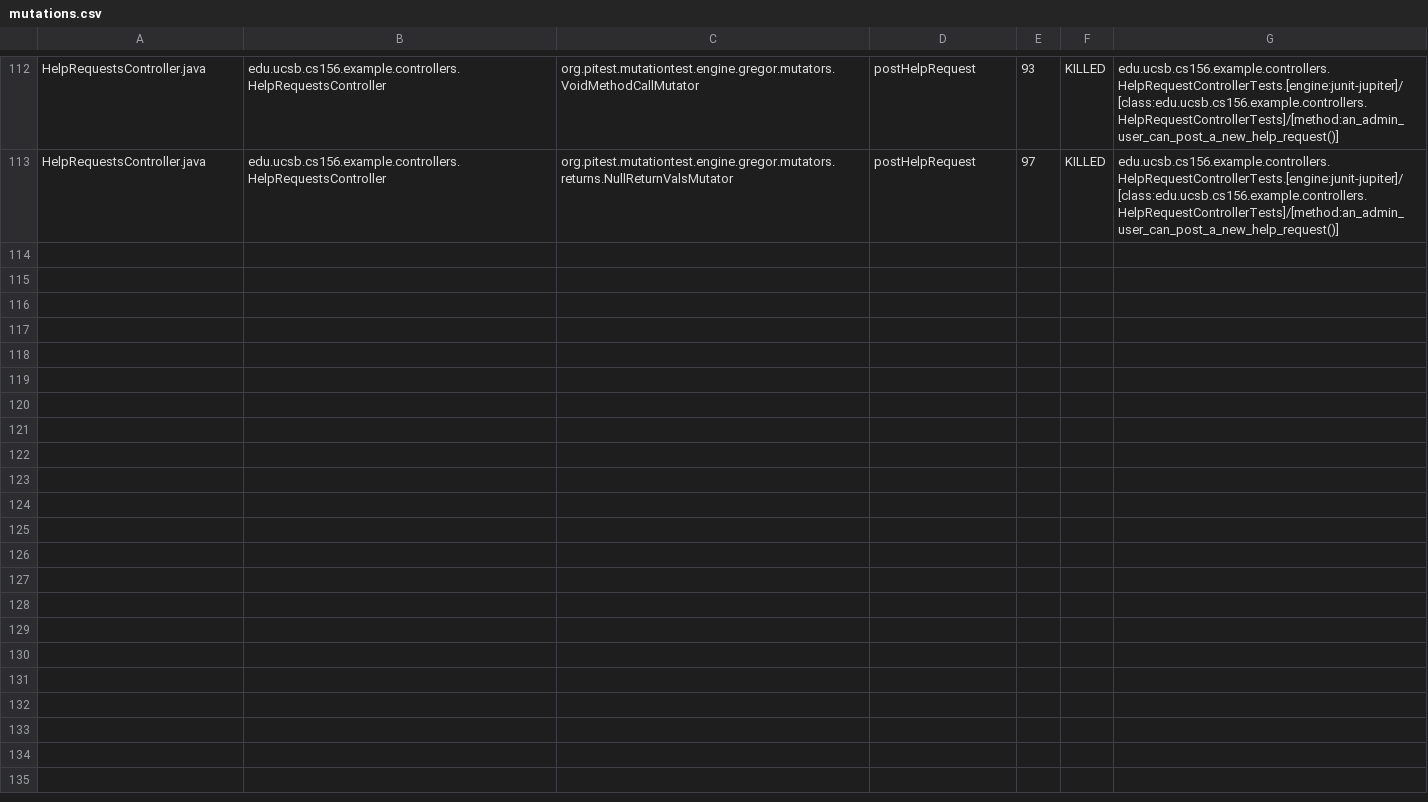
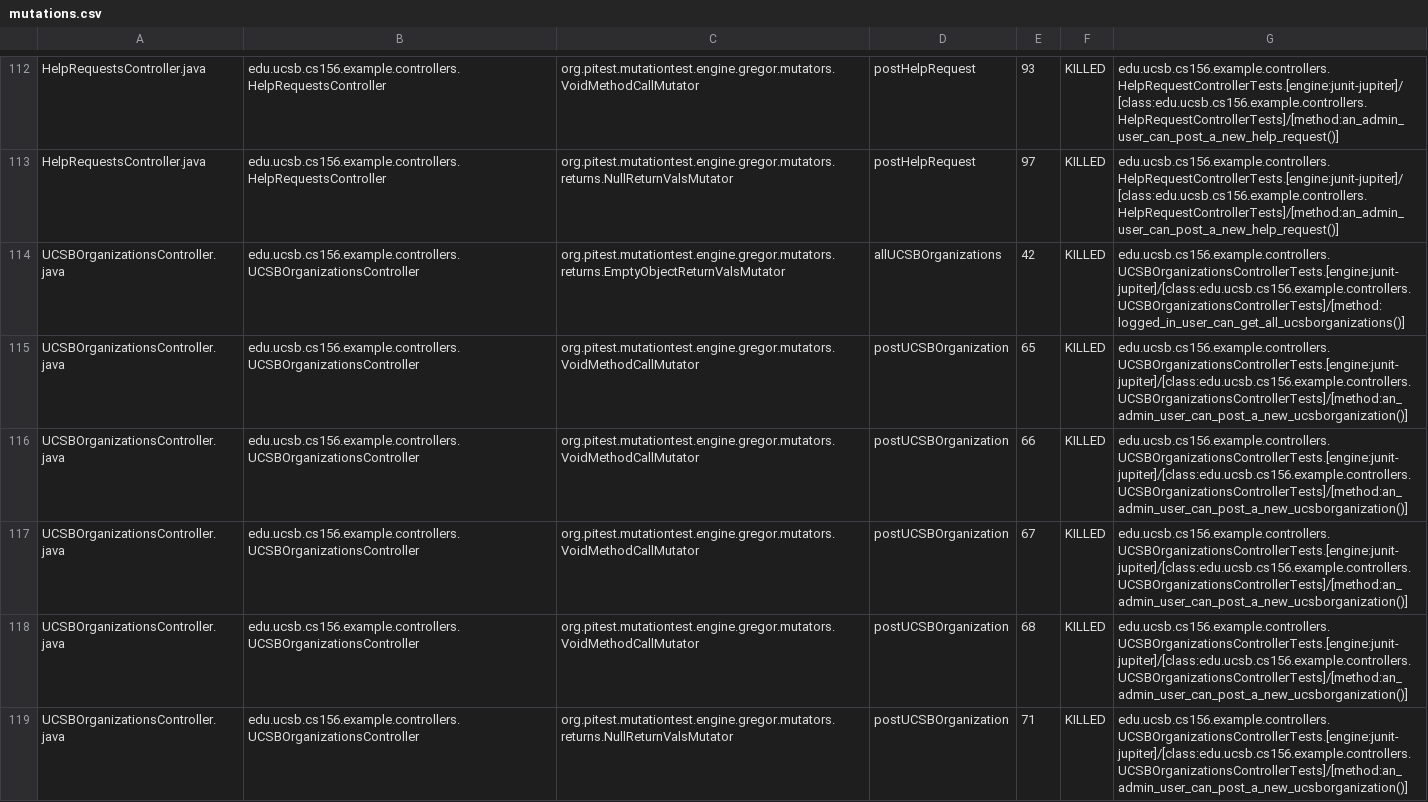
Before and after one commit to ucsb-cs156-s25/team01-s25-06, a CSV file: pitest/mutations.csv, drawn as a sheet; only a part is shown, gaps mark what is left out; the diff names each change by its address in the sheet, - before the commit and + after, or states it on an @@ line.

Commit message:
Deploying to gh-pages from @ ucsb-cs156-s25/team01-s25-06@5bd99890d13d5849516d89c5913ee0fd9a9ee167 🚀

```diff
--- a/pitest/mutations.csv
+++ b/pitest/mutations.csv
+row 114: UCSBOrganizationsController.java | edu.ucsb.cs156.example.controllers.UCSBOrganizationsController | org.pitest.mutationtest.engine.gregor.mutators.returns.EmptyObjectReturnValsMutator | allUCSBOrganizations | 42 | KILLED | edu.ucsb.cs156.example.controllers.UCSBOrganizationsControllerTests.[engine:junit-jupiter]/[class:edu.ucsb.cs156.example.controllers.UCSBOrganizationsControllerTests]/[method:logged_in_user_can_get_all_ucsborganizations()]
+row 115: UCSBOrganizationsController.java | edu.ucsb.cs156.example.controllers.UCSBOrganizationsController | org.pitest.mutationtest.engine.gregor.mutators.VoidMethodCallMutator | postUCSBOrganization | 65 | KILLED | edu.ucsb.cs156.example.controllers.UCSBOrganizationsControllerTests.[engine:junit-jupiter]/[class:edu.ucsb.cs156.example.controllers.UCSBOrganizationsControllerTests]/[method:an_admin_user_can_post_a_new_ucsborganization()]
+row 116: UCSBOrganizationsController.java | edu.ucsb.cs156.example.controllers.UCSBOrganizationsController | org.pitest.mutationtest.engine.gregor.mutators.VoidMethodCallMutator | postUCSBOrganization | 66 | KILLED | edu.ucsb.cs156.example.controllers.UCSBOrganizationsControllerTests.[engine:junit-jupiter]/[class:edu.ucsb.cs156.example.controllers.UCSBOrganizationsControllerTests]/[method:an_admin_user_can_post_a_new_ucsborganization()]
+row 117: UCSBOrganizationsController.java | edu.ucsb.cs156.example.controllers.UCSBOrganizationsController | org.pitest.mutationtest.engine.gregor.mutators.VoidMethodCallMutator | postUCSBOrganization | 67 | KILLED | edu.ucsb.cs156.example.controllers.UCSBOrganizationsControllerTests.[engine:junit-jupiter]/[class:edu.ucsb.cs156.example.controllers.UCSBOrganizationsControllerTests]/[method:an_admin_user_can_post_a_new_ucsborganization()]
+row 118: UCSBOrganizationsController.java | edu.ucsb.cs156.example.controllers.UCSBOrganizationsController | org.pitest.mutationtest.engine.gregor.mutators.VoidMethodCallMutator | postUCSBOrganization | 68 | KILLED | edu.ucsb.cs156.example.controllers.UCSBOrganizationsControllerTests.[engine:junit-jupiter]/[class:edu.ucsb.cs156.example.controllers.UCSBOrganizationsControllerTests]/[method:an_admin_user_can_post_a_new_ucsborganization()]
+row 119: UCSBOrganizationsController.java | edu.ucsb.cs156.example.controllers.UCSBOrganizationsController | org.pitest.mutationtest.engine.gregor.mutators.returns.NullReturnValsMutator | postUCSBOrganization | 71 | KILLED | edu.ucsb.cs156.example.controllers.UCSBOrganizationsControllerTests.[engine:junit-jupiter]/[class:edu.ucsb.cs156.example.controllers.UCSBOrganizationsControllerTests]/[method:an_admin_user_can_post_a_new_ucsborganization()]
```
Also changed, not shown: 21 other files.
